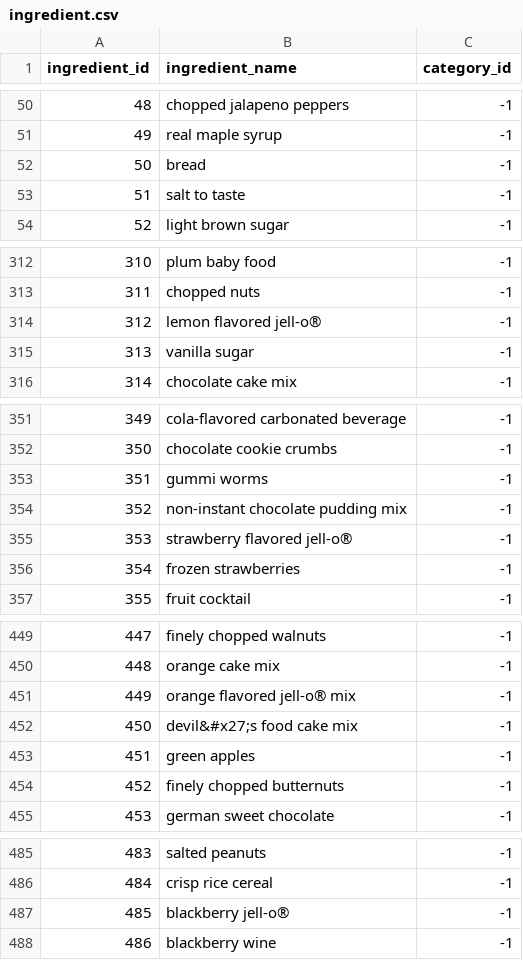
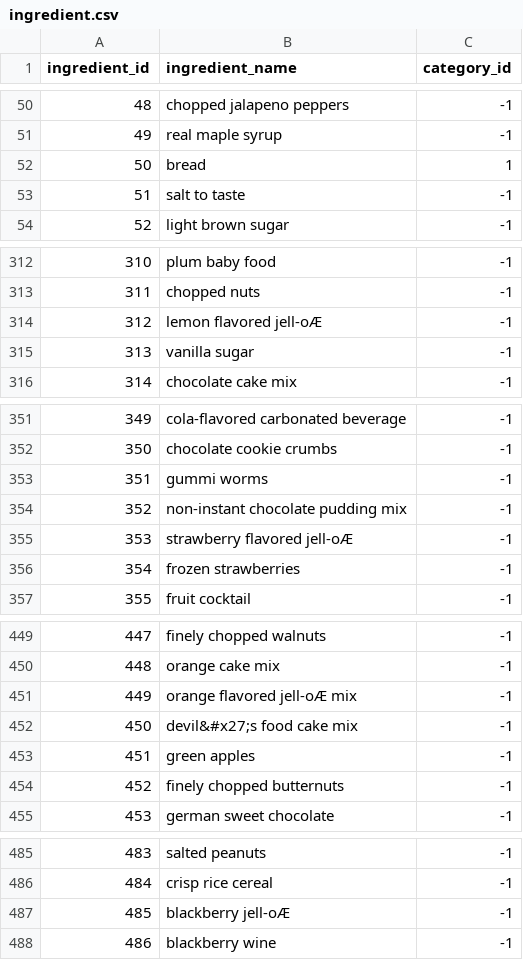
Before and after one commit to jiangoz/DataBaste, a CSV file: web_scraping/csv/ingredient.csv, drawn as a sheet; only a part is shown, gaps mark what is left out; the diff covers the shown part only; the diff names each change by its address in the sheet, - before the commit and + after, or states it on an @@ line.

Commit message:
Web scraping for composition, flavor, molecule, and property csvs

```diff
--- a/web_scraping/csv/ingredient.csv
+++ b/web_scraping/csv/ingredient.csv
-C52 (category_id): -1
+C52 (category_id): 1
-B314 (ingredient_name): lemon flavored jell-o®
+B314 (ingredient_name): lemon flavored jell-oÆ
-B355 (ingredient_name): strawberry flavored jell-o®
+B355 (ingredient_name): strawberry flavored jell-oÆ
-B451 (ingredient_name): orange flavored jell-o® mix
+B451 (ingredient_name): orange flavored jell-oÆ mix
-B487 (ingredient_name): blackberry jell-o®
+B487 (ingredient_name): blackberry jell-oÆ
```
Also changed, not shown: 32 edited cells elsewhere in this file, 6 other files.
